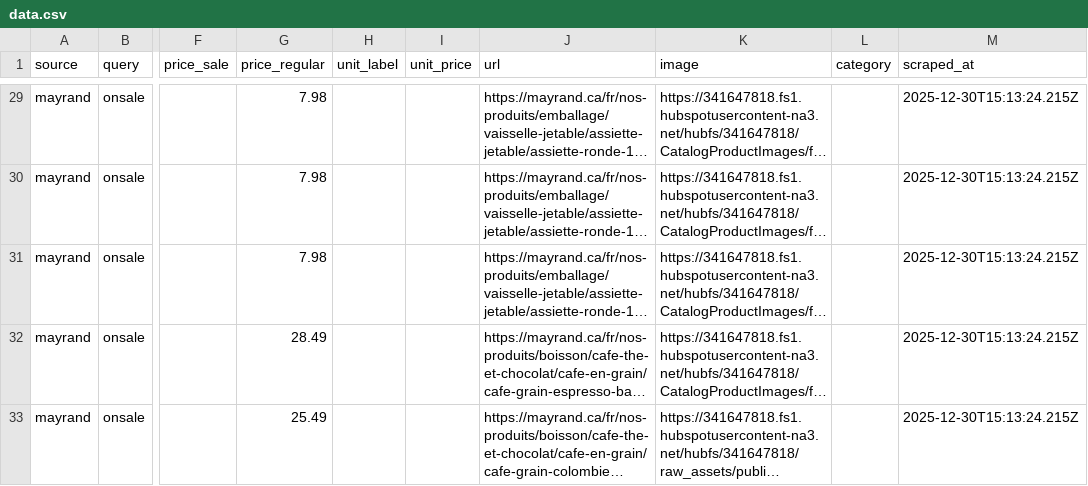
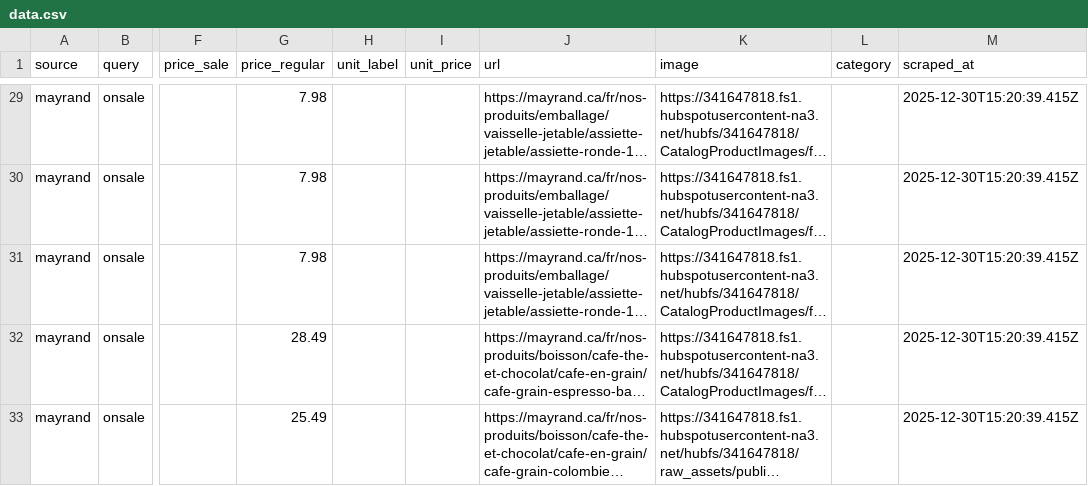
Before and after one commit to Olivier-cousineau/mayrand, a CSV file: public/mayrand/onsale/data.csv, drawn as a sheet; only a part is shown, gaps mark what is left out; long unchanged cells end in …; the diff covers the shown part only; the diff names each change by its address in the sheet, - before the commit and + after, or states it on an @@ line.

```diff
--- a/public/mayrand/onsale/data.csv
+++ b/public/mayrand/onsale/data.csv
-M29:M33 (scraped_at): 2025-12-30T15:13:24.215Z
+M29:M33 (scraped_at): 2025-12-30T15:20:39.415Z
```
Also changed, not shown: 27 edited cells elsewhere in this file, 2 other files.
